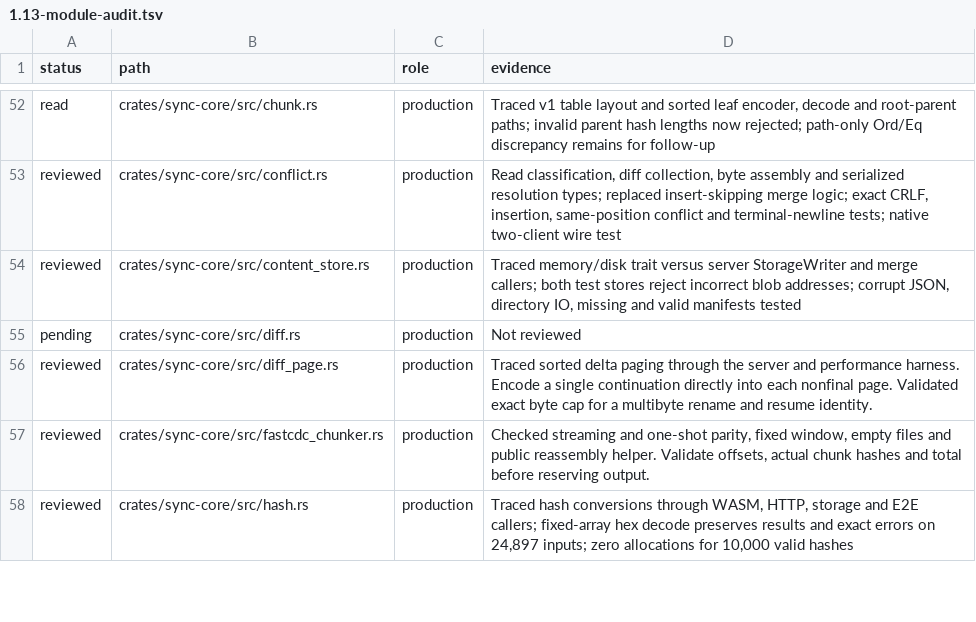
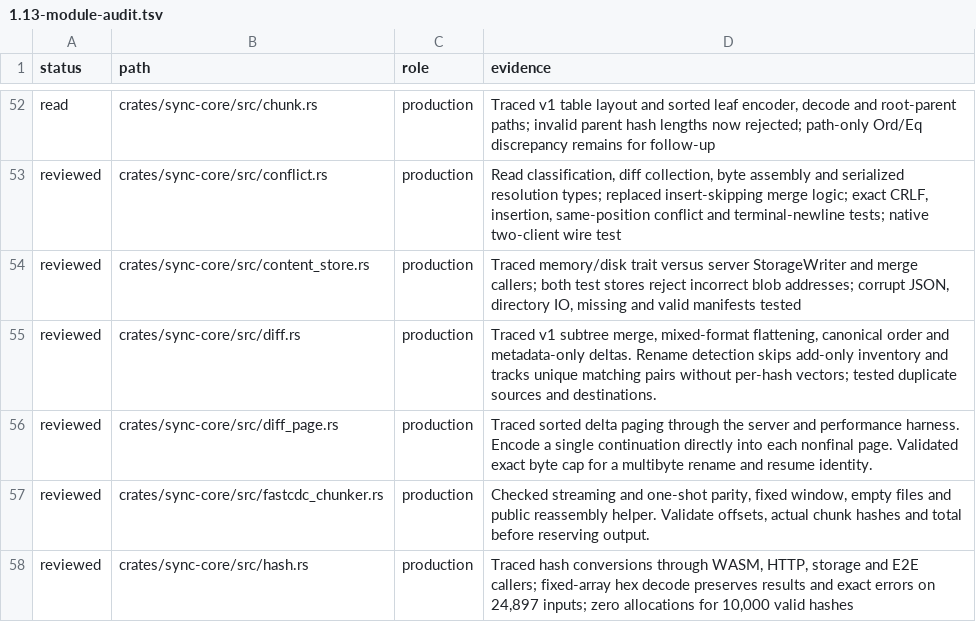
Before and after one commit to Savemech/obsetync, a TSV file: docs/1.13-module-audit.tsv, drawn as a sheet; only a part is shown, gaps mark what is left out.

Commit message:
perf: skip rename indexes for add-only diffs and bound duplicate tracking

```diff
--- a/docs/1.13-module-audit.tsv
+++ b/docs/1.13-module-audit.tsv
@@ -54,3 +54,3 @@ reviewed	crates/sync-core/src/conflict.rs	production	Read classification, diff c
 reviewed	crates/sync-core/src/content_store.rs	production	Traced memory/disk trait versus server StorageWriter and merge callers; both test stores reject incorrect blob addresses; corrupt JSON, directory IO, missing and valid manifests tested
-pending	crates/sync-core/src/diff.rs	production	Not reviewed
+reviewed	crates/sync-core/src/diff.rs	production	Traced v1 subtree merge, mixed-format flattening, canonical order and metadata-only deltas. Rename detection skips add-only inventory and tracks unique matching pairs without per-hash vectors; tested duplicate sources and destinations.
 reviewed	crates/sync-core/src/diff_page.rs	production	Traced sorted delta paging through the server and performance harness. Encode a single continuation directly into each nonfinal page. Validated exact byte cap for a multibyte rename and resume identity.
```
Also changed, not shown: 1 other file.
